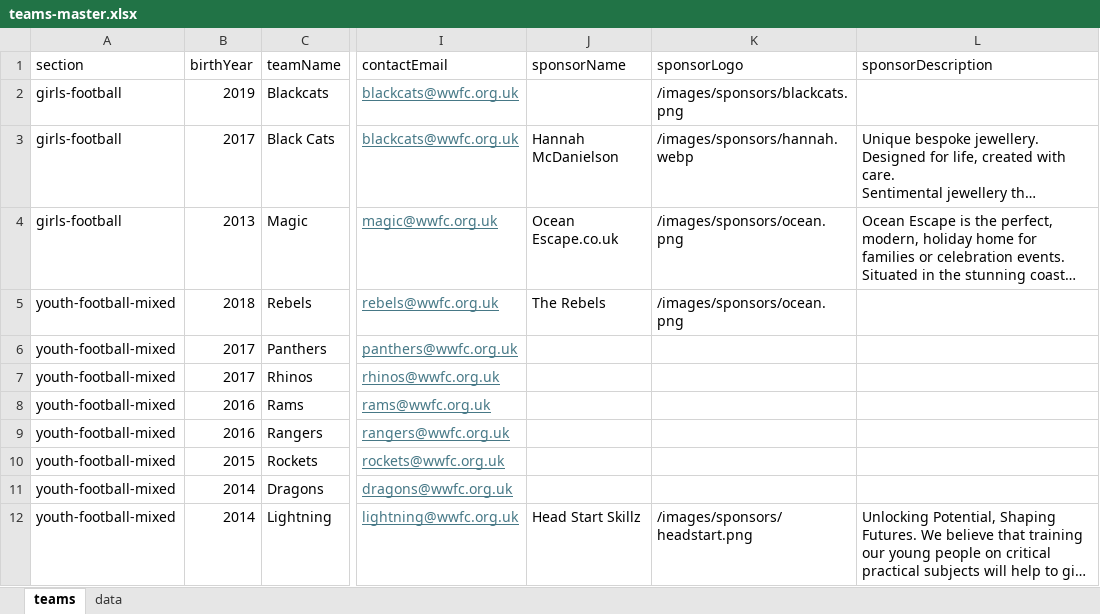
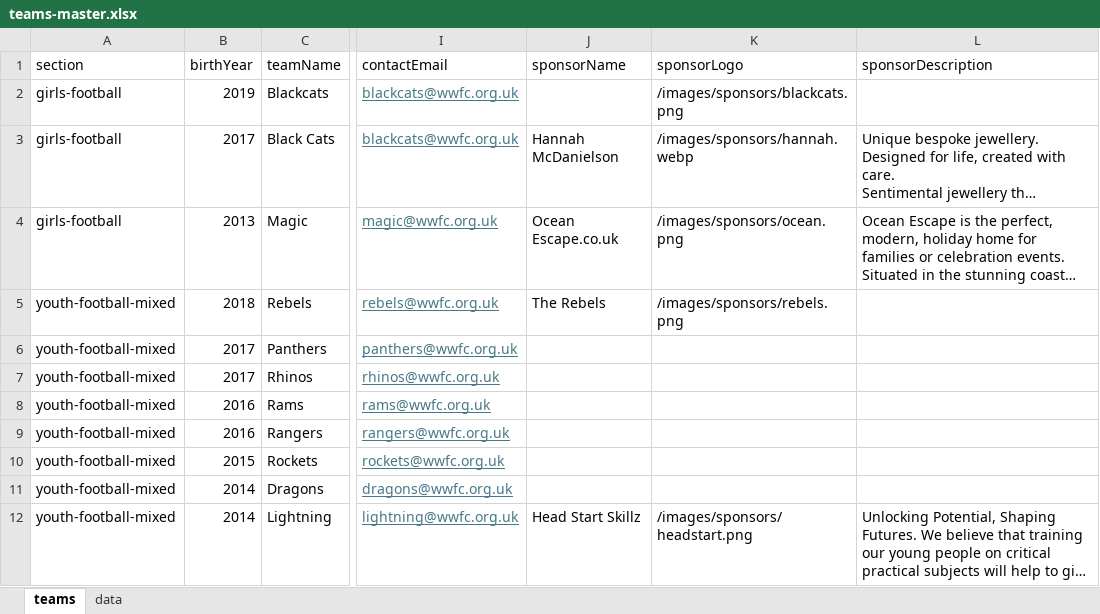
Before and after one commit to WWFC-Apps/wwfc-website, an Excel workbook: src/data/teams-master.xlsx, sheet teams, drawn as a sheet; only a part is shown, gaps mark what is left out; long unchanged cells end in …; values as stored, in another font and other column widths than the file's, no borders; the diff names each change by its address in the sheet, - before the commit and + after, or states it on an @@ line.

Commit message:
rebels3

```diff
--- a/src/data/teams-master.xlsx (sheet teams)
+++ b/src/data/teams-master.xlsx (sheet teams)
-K5 (sponsorLogo): /images/sponsors/ocean.png
+K5 (sponsorLogo): /images/sponsors/rebels.png
```
Also changed, not shown: 1 other file.
